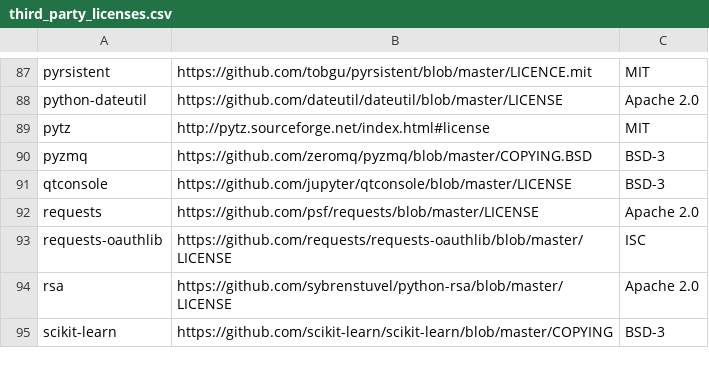
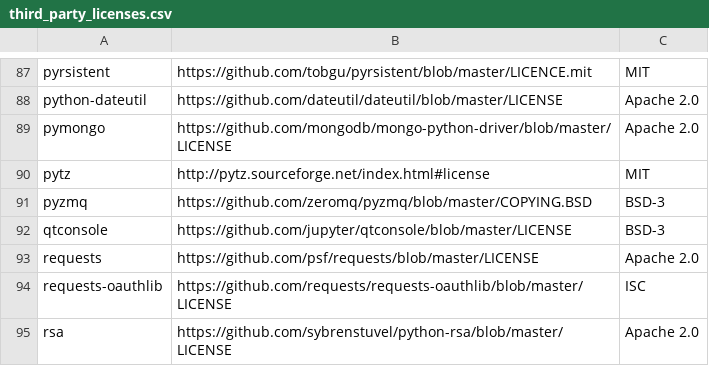
Before and after one commit to aronchick/pipelines, a CSV file: backend/src/apiserver/visualization/third_party_licenses.csv, drawn as a sheet; only a part is shown, gaps mark what is left out; the shorter side is filled out with more unchanged rows; the diff names each change by its address in the sheet, - before the commit and + after, or states it on an @@ line.

Commit message:
Add Visualization Server to Cloud Build yaml Files (#1738)
* Added visualization server to Cloud Build yaml files

* Add pymongo to third_party_licenses.csv

```diff
--- a/backend/src/apiserver/visualization/third_party_licenses.csv
+++ b/backend/src/apiserver/visualization/third_party_licenses.csv
+row 89: pymongo | https://github.com/mongodb/mongo-python-driver/blob/master/LICENSE | Apache 2.0
```
Also changed, not shown: 2 other files.
